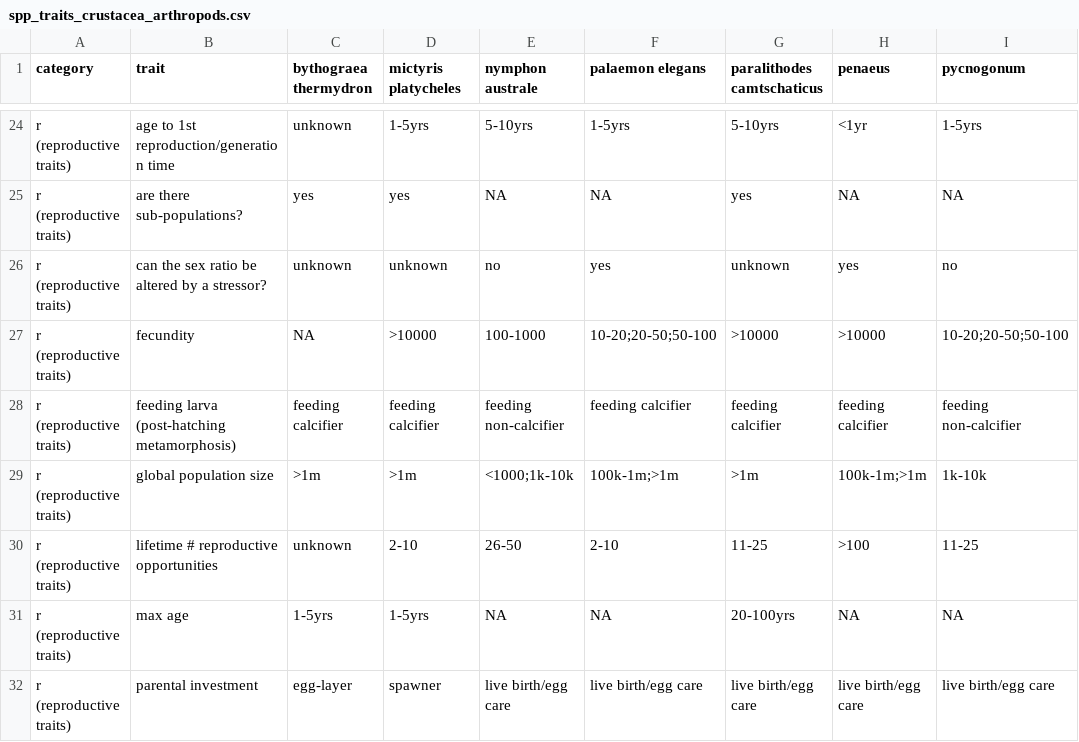
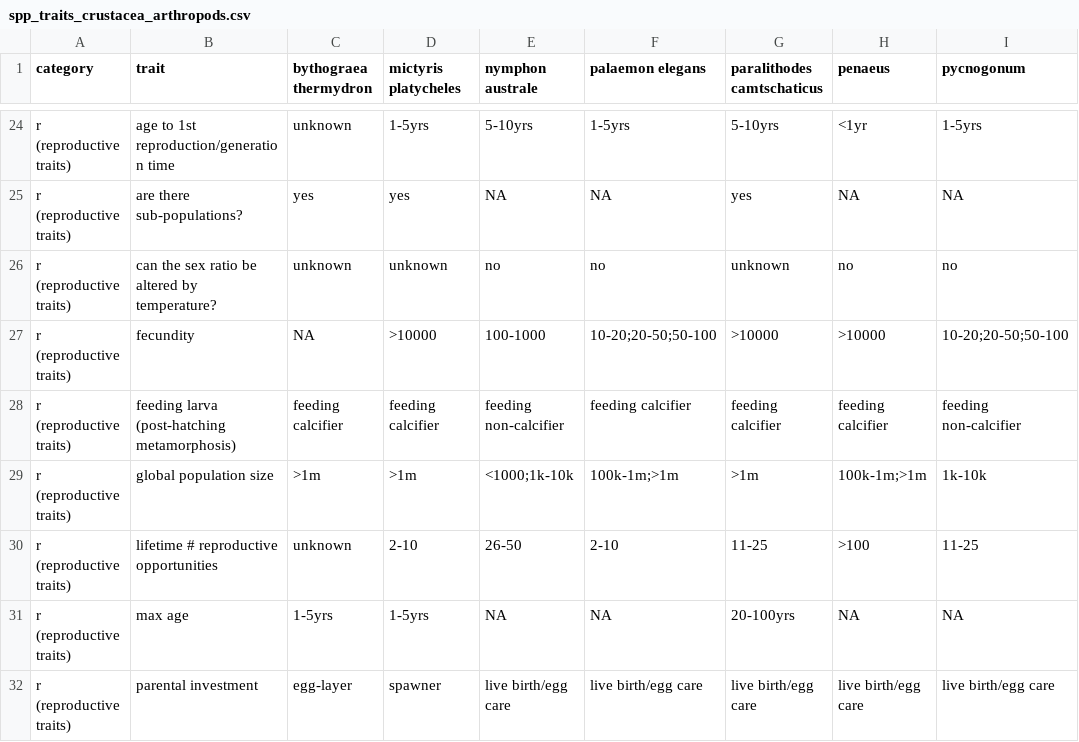
Before and after one commit to mapping-marine-spp-vuln/spp_vuln_framework, a CSV file: _raw_data/spp_trait_csvs/spp_traits_crustacea_arthropods.csv, drawn as a sheet; only a part is shown, gaps mark what is left out; the diff names each change by its address in the sheet, - before the commit and + after, or states it on an @@ line.

```diff
--- a/_raw_data/spp_trait_csvs/spp_traits_crustacea_arthropods.csv
+++ b/_raw_data/spp_trait_csvs/spp_traits_crustacea_arthropods.csv
-B26 (trait): can the sex ratio be altered by a stressor?
+B26 (trait): can the sex ratio be altered by temperature?
-F26 (palaemon elegans): yes
+F26 (palaemon elegans): no
-H26 (penaeus): yes
+H26 (penaeus): no
```
Also changed, not shown: _data/trait_vals_valid.csv, _raw_data/spp_trait_csvs/spp_traits_cephalopods.csv, 52 other files.
